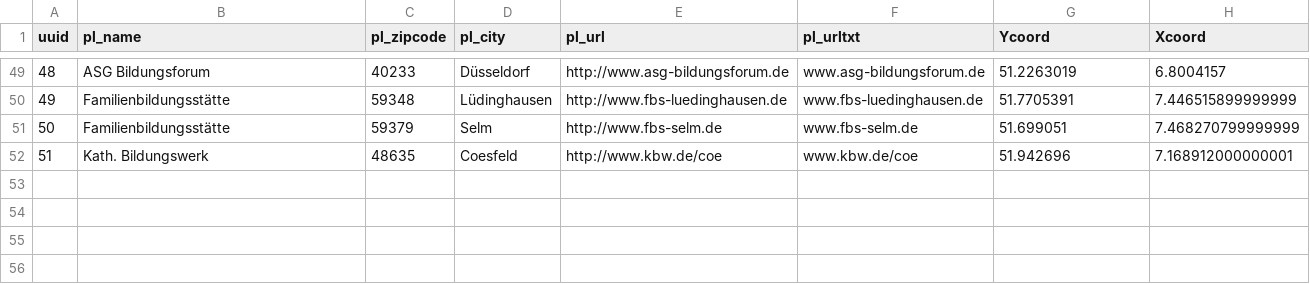
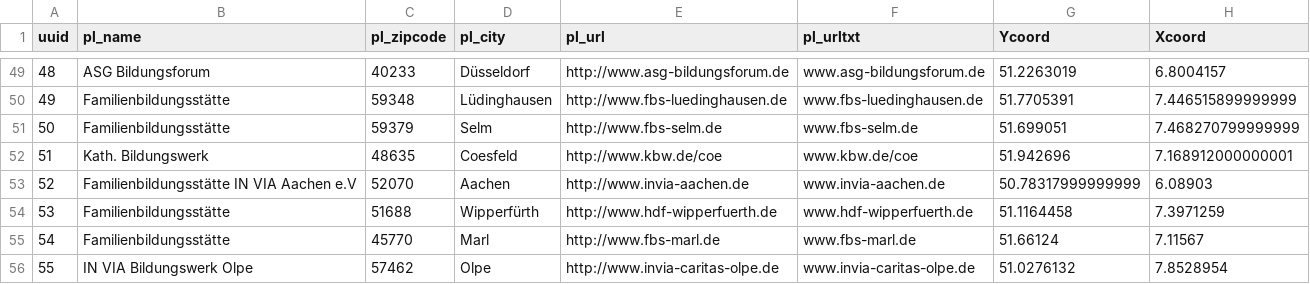
Before and after one commit to kidix/kurssuche, a CSV file: data/kidixplaces.csv, drawn as a sheet; only a part is shown, gaps mark what is left out.

Commit message:
Update Storelocations

```diff
--- a/data/kidixplaces.csv
+++ b/data/kidixplaces.csv
@@ -52 +52,5 @@
 "51","Kath. Bildungswerk","48635","Coesfeld","http://www.kbw.de/coe","www.kbw.de/coe","51.942696","7.168912000000001"
+"52","Familienbildungsstätte IN VIA Aachen e.V","52070","Aachen","http://www.invia-aachen.de","www.invia-aachen.de","50.78317999999999","6.08903"
+"53","Familienbildungsstätte","51688","Wipperfürth","http://www.hdf-wipperfuerth.de","www.hdf-wipperfuerth.de","51.1164458","7.3971259"
+"54","Familienbildungsstätte","45770","Marl","http://www.fbs-marl.de","www.fbs-marl.de","51.66124","7.11567"
+"55","IN VIA Bildungswerk Olpe","57462","Olpe","http://www.invia-caritas-olpe.de","www.invia-caritas-olpe.de","51.0276132","7.8528954"
```
